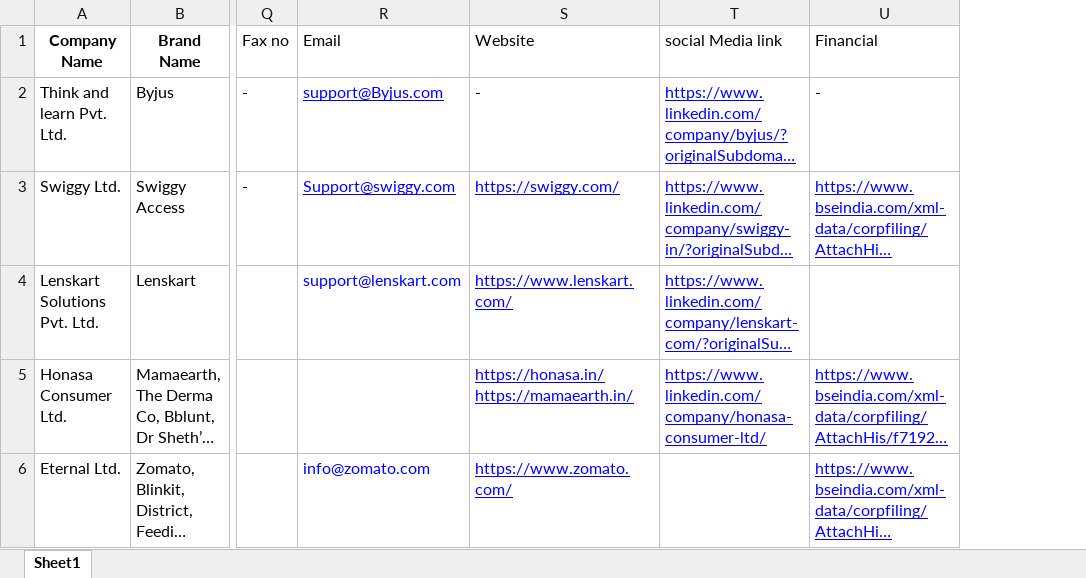
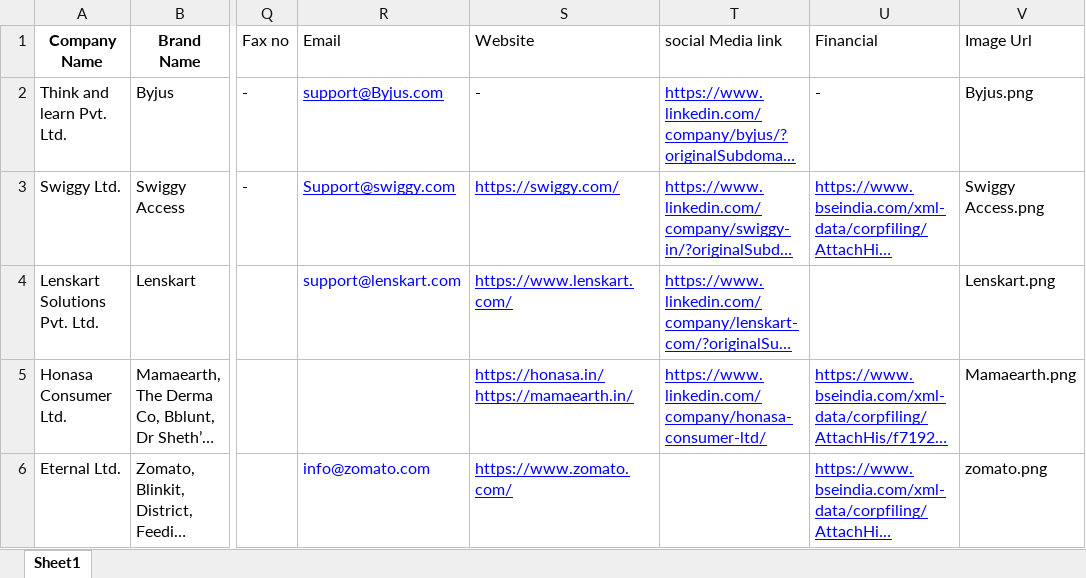
Before and after one commit to CompanyMasterData/CompanyMasterData.github.io, an Excel workbook: companies.xlsx, sheet Sheet1, drawn as a sheet; only a part is shown, gaps mark what is left out; long unchanged cells end in …; values as stored, in another font and other column widths than the file's, no borders; the diff names each change by its address in the sheet, - before the commit and + after, or states it on an @@ line.

Commit message:
updated code to show proper company logo.

```diff
--- a/companies.xlsx (sheet Sheet1)
+++ b/companies.xlsx (sheet Sheet1)
+column V (Image Url), rows 2-6: Byjus.png | Swiggy Access.png | Lenskart.png | Mamaearth.png | zomato.png
```
Also changed, not shown: 2 other files.
